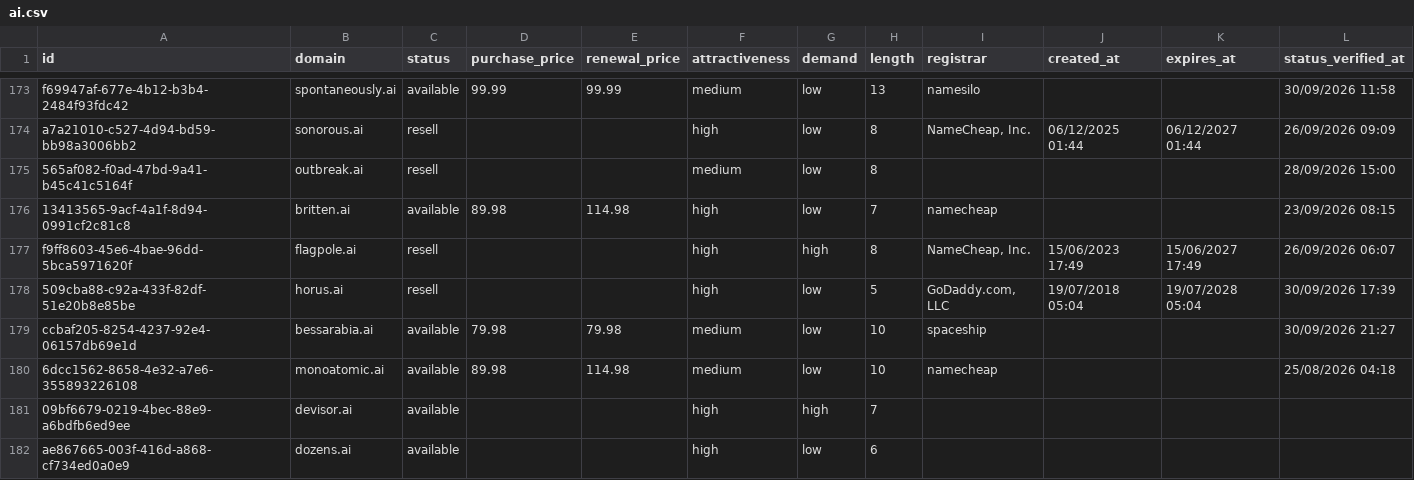
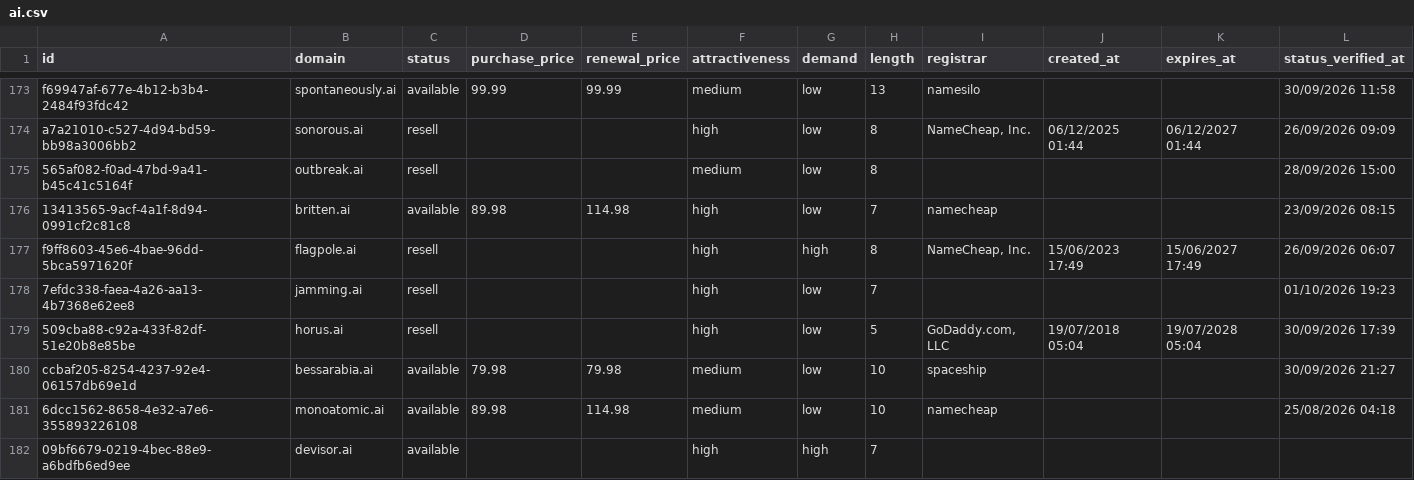
Before and after one commit to UniqueDomains/ai-oneword-domains, a CSV file: ai.csv, drawn as a sheet; only a part is shown, gaps mark what is left out; the shorter side is filled out with more unchanged rows; the diff covers the shown part only.

```diff
--- a/ai.csv
+++ b/ai.csv
@@ -177,2 +177,3 @@ a7a21010-c527-4d94-bd59-bb98a3006bb2,sonorous.ai,resell,,,high,low,8,"NameCheap,
 f9ff8603-45e6-4bae-96dd-5bca5971620f,flagpole.ai,resell,,,high,high,8,"NameCheap, Inc.",15/06/2023 17:49,15/06/2027 17:49,26/09/2026 06:07
+7efdc338-faea-4a26-aa13-4b7368e62ee8,jamming.ai,resell,,,high,low,7,,,,01/10/2026 19:23
 509cba88-c92a-433f-82df-51e20b8e85be,horus.ai,resell,,,high,low,5,"GoDaddy.com, LLC",19/07/2018 05:04,19/07/2028 05:04,30/09/2026 17:39
```
Also changed, not shown: 8 added rows, 9 removed rows and 13 edited cells elsewhere in this file, 4 other files.
